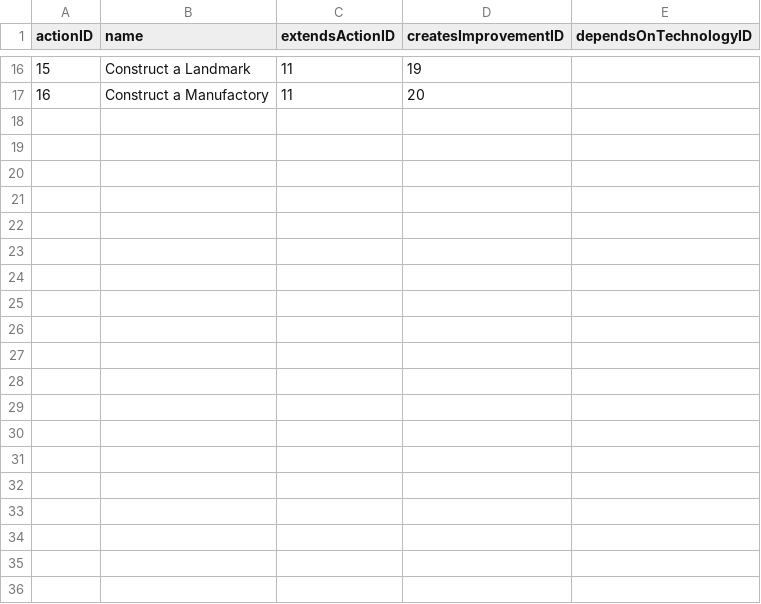
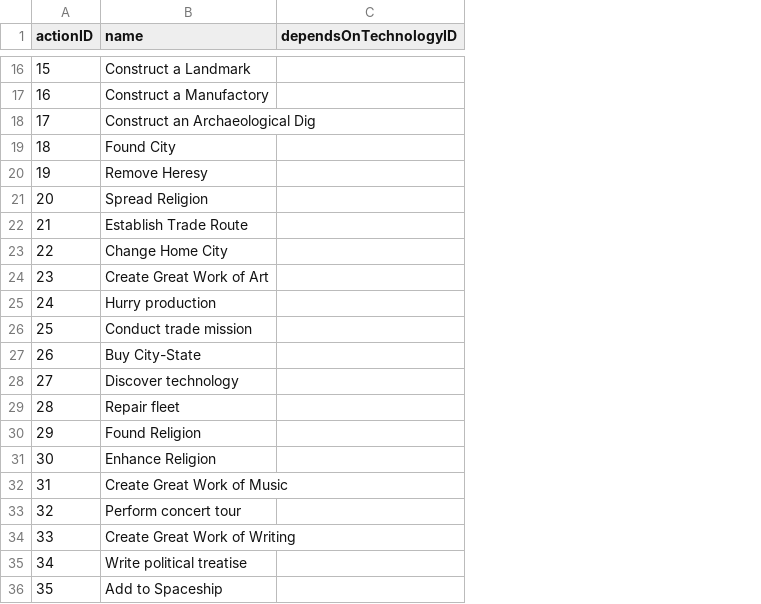
Before and after one commit to djarratt/civilization-data-science, a CSV file: data/raw/action.csv, drawn as a sheet; only a part is shown, gaps mark what is left out; removed rows and columns are numbered as before the commit, all else as after; the diff covers the shown part only; the diff names each change by its address in the sheet, - before the commit and + after, or states it on an @@ line.

Commit message:
great works and actions

```diff
--- a/data/raw/action.csv
+++ b/data/raw/action.csv
-column C (extendsActionID), rows 16-17: 11 | 11
-column D (createsImprovementID), rows 16-17: 19 | 20
+row 18: 17 | Construct an Archaeological Dig
+row 19: 18 | Found City
+row 20: 19 | Remove Heresy
+row 21: 20 | Spread Religion
+row 22: 21 | Establish Trade Route
+row 23: 22 | Change Home City
+row 24: 23 | Create Great Work of Art
+row 25: 24 | Hurry production
+row 26: 25 | Conduct trade mission
+row 27: 26 | Buy City-State
+row 28: 27 | Discover technology
+row 29: 28 | Repair fleet
+row 30: 29 | Found Religion
+row 31: 30 | Enhance Religion
+row 32: 31 | Create Great Work of Music
+row 33: 32 | Perform concert tour
+row 34: 33 | Create Great Work of Writing
+row 35: 34 | Write political treatise
+row 36: 35 | Add to Spaceship
```
Also changed, not shown: 22 added rows, 1 removed row and 5 edited cells elsewhere in this file, data/raw/improvement.csv, 5 other files.
